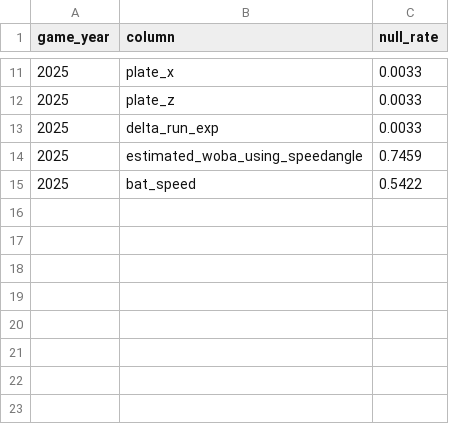
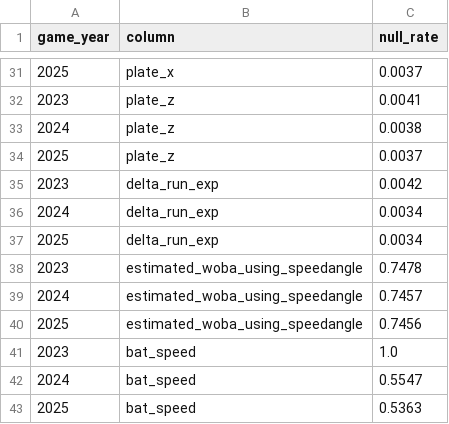
Before and after one commit to camarcano/mlb-statcast-pipeline, a CSV file: analysis/results/s0_null_rates.csv, drawn as a sheet; only a part is shown, gaps mark what is left out; the diff covers the shown part only.

```diff
--- a/analysis/results/s0_null_rates.csv
+++ b/analysis/results/s0_null_rates.csv
@@ -11,5 +31,13 @@ game_year,column,null_rate
-2025,plate_x,0.0033
-2025,plate_z,0.0033
-2025,delta_run_exp,0.0033
-2025,estimated_woba_using_speedangle,0.7459
-2025,bat_speed,0.5422
+2025,plate_x,0.0037
+2023,plate_z,0.0041
+2024,plate_z,0.0038
+2025,plate_z,0.0037
+2023,delta_run_exp,0.0042
+2024,delta_run_exp,0.0034
+2025,delta_run_exp,0.0034
+2023,estimated_woba_using_speedangle,0.7478
+2024,estimated_woba_using_speedangle,0.7457
+2025,estimated_woba_using_speedangle,0.7456
+2023,bat_speed,1.0
+2024,bat_speed,0.5547
+2025,bat_speed,0.5363
```
Also changed, not shown: 20 added rows and 9 edited cells elsewhere in this file, analysis/results/s3_crowding.csv, analysis/results/s4_taxonomy_stability.csv, 14 other files.
